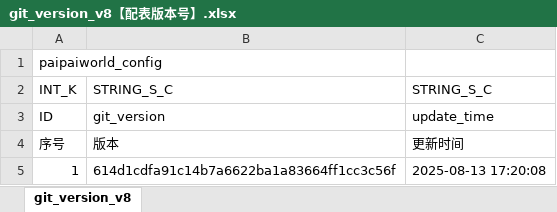
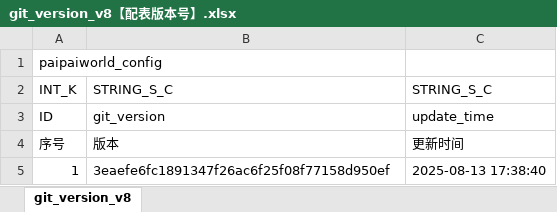
Before and after one commit to chensusu123/myfirsthub, an Excel workbook: servers/maze_main_server/conf.d/data/git_version_v8【配表版本号】.xlsx, sheet git_version_v8, drawn as a sheet; values as stored, in another font and other column widths than the file's, no borders; the diff names each change by its address in the sheet, - before the commit and + after, or states it on an @@ line.

```diff
--- a/servers/maze_main_server/conf.d/data/git_version_v8【配表版本号】.xlsx (sheet git_version_v8)
+++ b/servers/maze_main_server/conf.d/data/git_version_v8【配表版本号】.xlsx (sheet git_version_v8)
-B5: 614d1cdfa91c14b7a6622ba1a83664ff1cc3c56f
+B5: 3eaefe6fc1891347f26ac6f25f08f77158d950ef
-C5: 2025-08-13 17:20:08
+C5: 2025-08-13 17:38:40
```
Also changed, not shown: servers/maze_main_server/conf.d/data/maze_barries_v8【迷宫-关卡信息】.xlsx, 4 other files.
